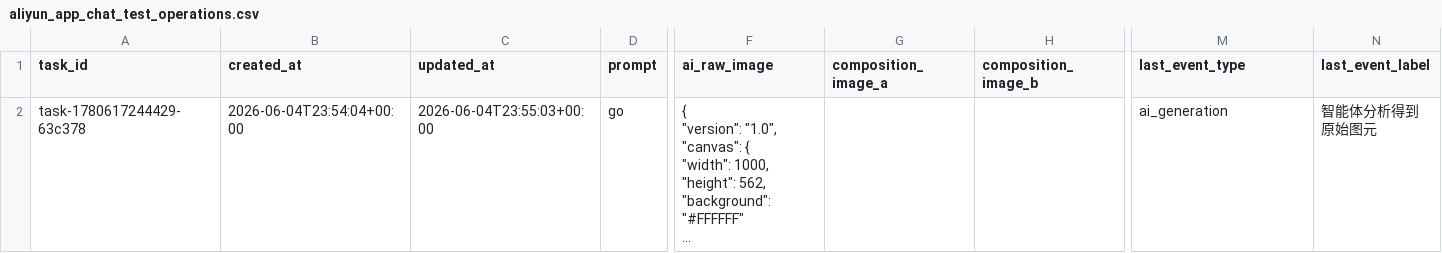
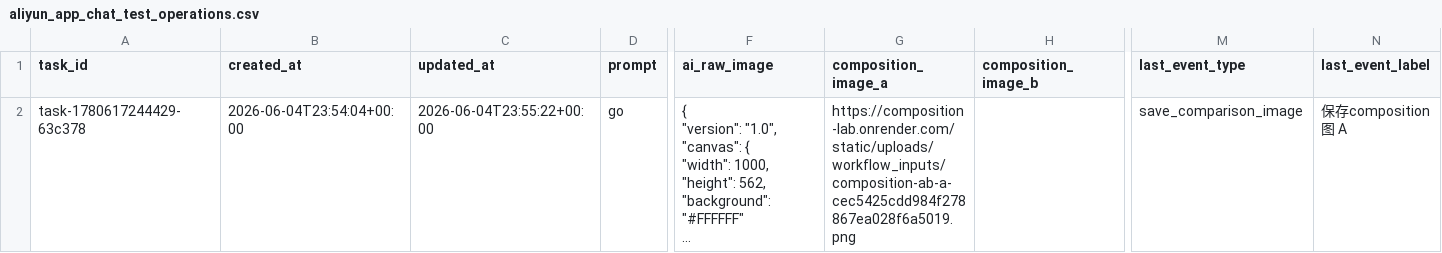
Before and after one commit to yangyanghu719-pixel/color-agent-plugins, a CSV file: backend_data_storage/后台数据表格/aliyun_app_chat_test_operations.csv, drawn as a sheet; only a part is shown, gaps mark what is left out; long unchanged cells end in …; the diff names each change by its address in the sheet, - before the commit and + after, or states it on an @@ line.

Commit message:
Update Aliyun app operation CSV after button_click for task-1780617244429-63c378

```diff
--- a/backend_data_storage/后台数据表格/aliyun_app_chat_test_operations.csv
+++ b/backend_data_storage/后台数据表格/aliyun_app_chat_test_operations.csv
-C2 (updated_at): 2026-06-04T23:55:03+00:00
+C2 (updated_at): 2026-06-04T23:55:22+00:00
-G2 (composition_image_a): (empty)
+G2 (composition_image_a): https://composition-lab.onrender.com/static/uploads/workflow_inputs/composition-ab-a-cec5425cdd984f278867ea028f6a5019.png
-M2 (last_event_type): ai_generation
+M2 (last_event_type): save_comparison_image
-N2 (last_event_label): 智能体分析得到原始图元
+N2 (last_event_label): 保存composition图 A
```
